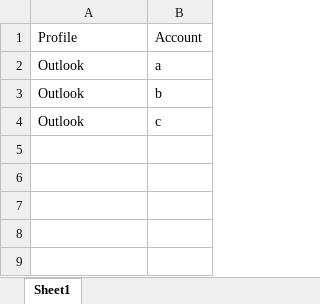
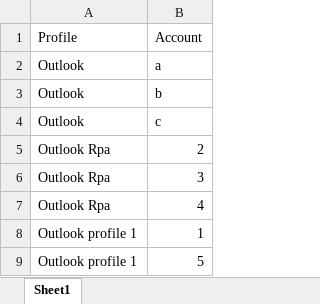
Before and after one commit to madajabbar/Archive-Email, an Excel workbook: Data/Input/Profile-Outlook.xlsx, sheet Sheet1, drawn as a sheet; values as stored, in another font and other column widths than the file's, no borders; the diff names each change by its address in the sheet, - before the commit and + after, or states it on an @@ line.

Commit message:
Tabular Data Fix

```diff
--- a/Data/Input/Profile-Outlook.xlsx (sheet Sheet1)
+++ b/Data/Input/Profile-Outlook.xlsx (sheet Sheet1)
+row 5: Outlook Rpa | 2
+row 6: Outlook Rpa | 3
+row 7: Outlook Rpa | 4
+row 8: Outlook profile 1 | 1
+row 9: Outlook profile 1 | 5
```
Also changed, not shown: 13 other files.
